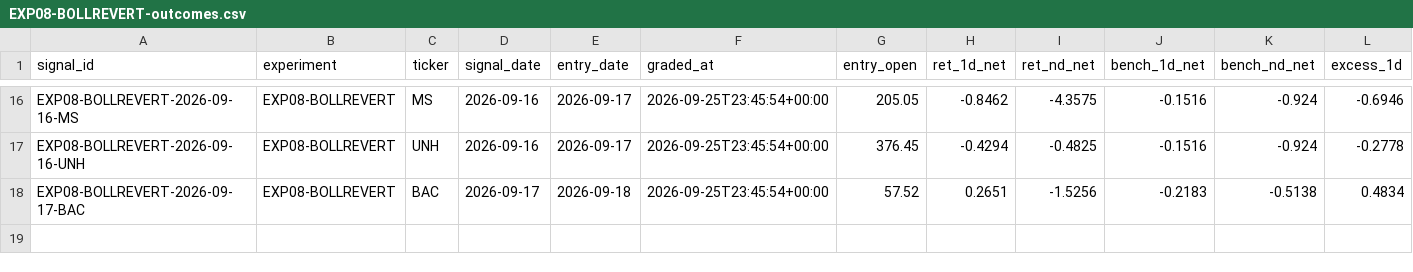
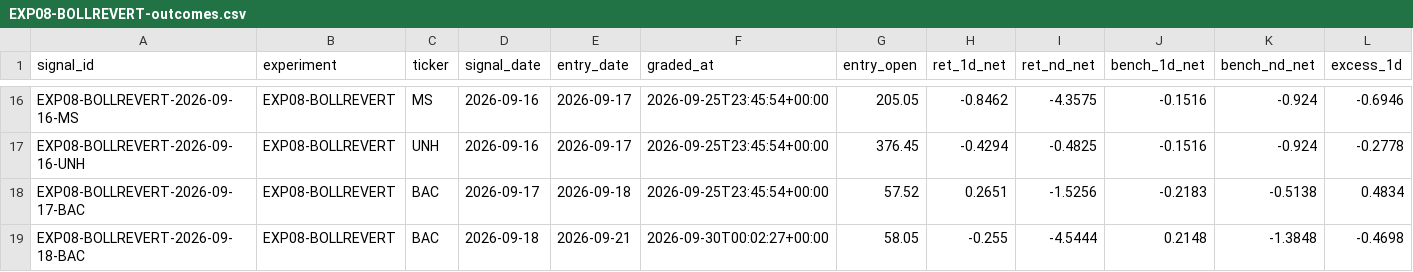
Before and after one commit to joshldavis/ThePickLog, a CSV file: experiments/EXP08-BOLLREVERT-outcomes.csv, drawn as a sheet; only a part is shown, gaps mark what is left out; rows hold the shown columns only; the diff names each change by its address in the sheet, - before the commit and + after, or states it on an @@ line.

```diff
--- a/experiments/EXP08-BOLLREVERT-outcomes.csv
+++ b/experiments/EXP08-BOLLREVERT-outcomes.csv
+row 19: EXP08-BOLLREVERT-2026-09-18-BAC | EXP08-BOLLREVERT | BAC | 2026-09-18 | 2026-09-21 | 2026-09-30T00:02:27+00:00 | 58.05 | -0.255 | -4.5444 | 0.2148 | -1.3848 | -0.4698
```
Also changed, not shown: control_outcomes.csv, experiments/EXP07-SMAPULL-outcomes.csv, 8 other files.
